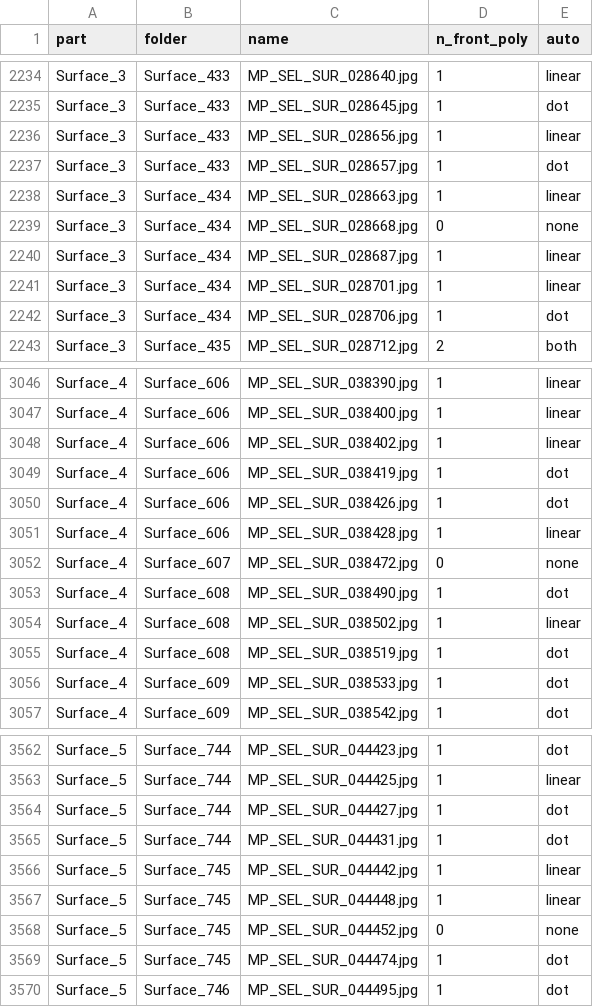
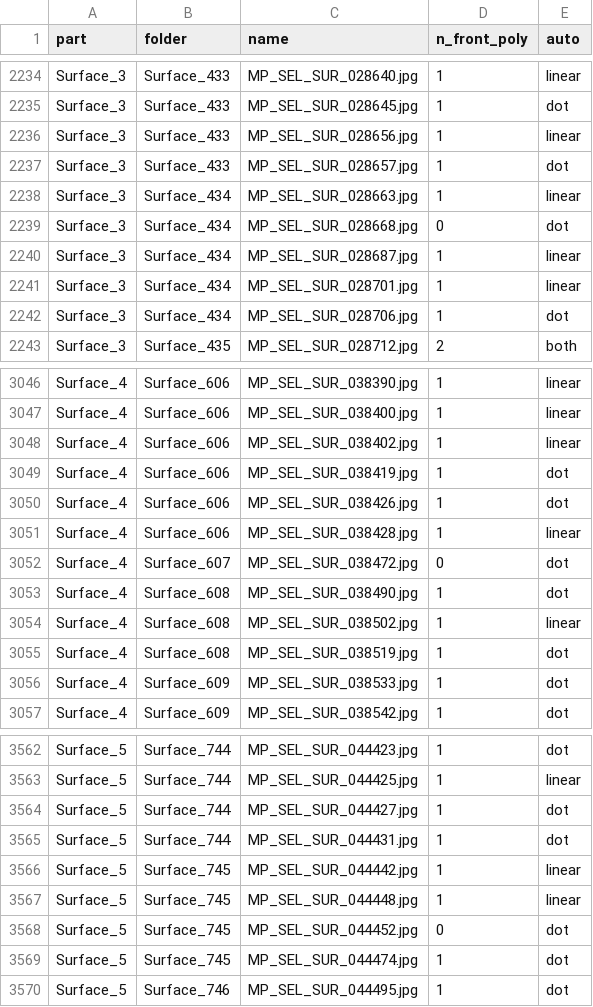
Before and after one commit to ssong2332/crossWalk, a CSV file: train/braille_type_auto_t104.csv, drawn as a sheet; only a part is shown, gaps mark what is left out; the diff covers the shown part only.

```diff
--- a/train/braille_type_auto_t104.csv
+++ b/train/braille_type_auto_t104.csv
@@ -2238,3 +2238,3 @@ Surface_3,Surface_433,MP_SEL_SUR_028657.jpg,1,dot
 Surface_3,Surface_434,MP_SEL_SUR_028663.jpg,1,linear
-Surface_3,Surface_434,MP_SEL_SUR_028668.jpg,0,none
+Surface_3,Surface_434,MP_SEL_SUR_028668.jpg,0,dot
 Surface_3,Surface_434,MP_SEL_SUR_028687.jpg,1,linear
@@ -3051,3 +3051,3 @@ Surface_4,Surface_606,MP_SEL_SUR_038426.jpg,1,dot
 Surface_4,Surface_606,MP_SEL_SUR_038428.jpg,1,linear
-Surface_4,Surface_607,MP_SEL_SUR_038472.jpg,0,none
+Surface_4,Surface_607,MP_SEL_SUR_038472.jpg,0,dot
 Surface_4,Surface_608,MP_SEL_SUR_038490.jpg,1,dot
@@ -3567,3 +3567,3 @@ Surface_5,Surface_745,MP_SEL_SUR_044442.jpg,1,linear
 Surface_5,Surface_745,MP_SEL_SUR_044448.jpg,1,linear
-Surface_5,Surface_745,MP_SEL_SUR_044452.jpg,0,none
+Surface_5,Surface_745,MP_SEL_SUR_044452.jpg,0,dot
 Surface_5,Surface_745,MP_SEL_SUR_044474.jpg,1,dot
```
Also changed, not shown: 5 edited cells elsewhere in this file, 5 other files.
